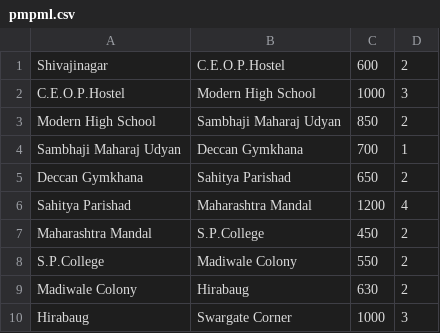
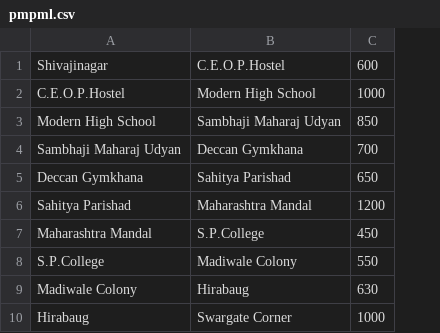
Before and after one commit to shubranshugupta/pmpml-map, a CSV file: pmpml.csv, drawn as a sheet; only a part is shown; the diff names each change by its address in the sheet, - before the commit and + after, or states it on an @@ line.

Commit message:
modify graph.h and pmpml.cpp

```diff
--- a/pmpml.csv
+++ b/pmpml.csv
-column D, rows 1-10: 2 | 3 | 2 | 1 | 2 | 4 | 2 | 2 | 2 | 3
```
Also changed, not shown: 6 other files.
